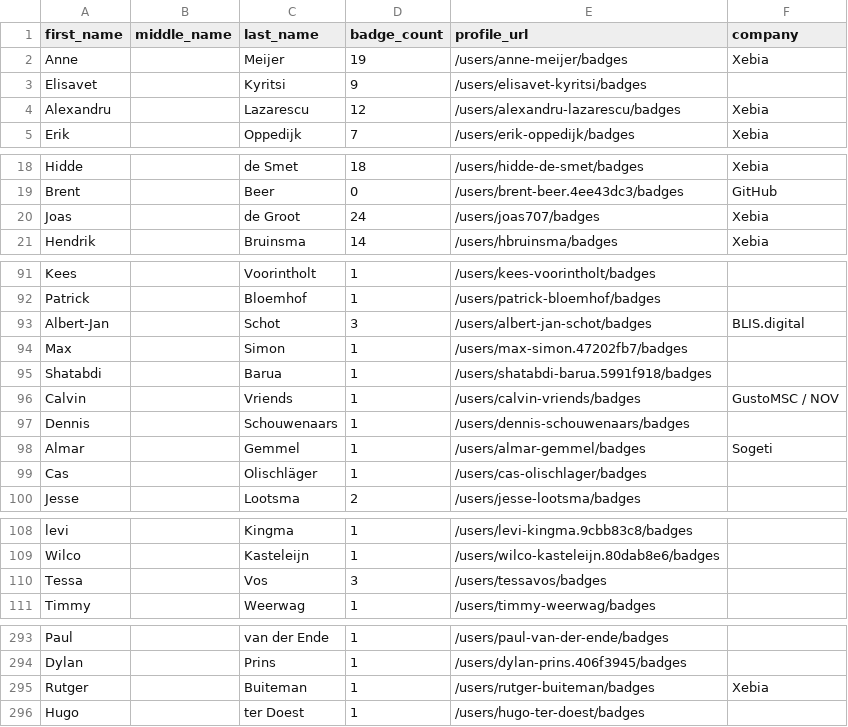
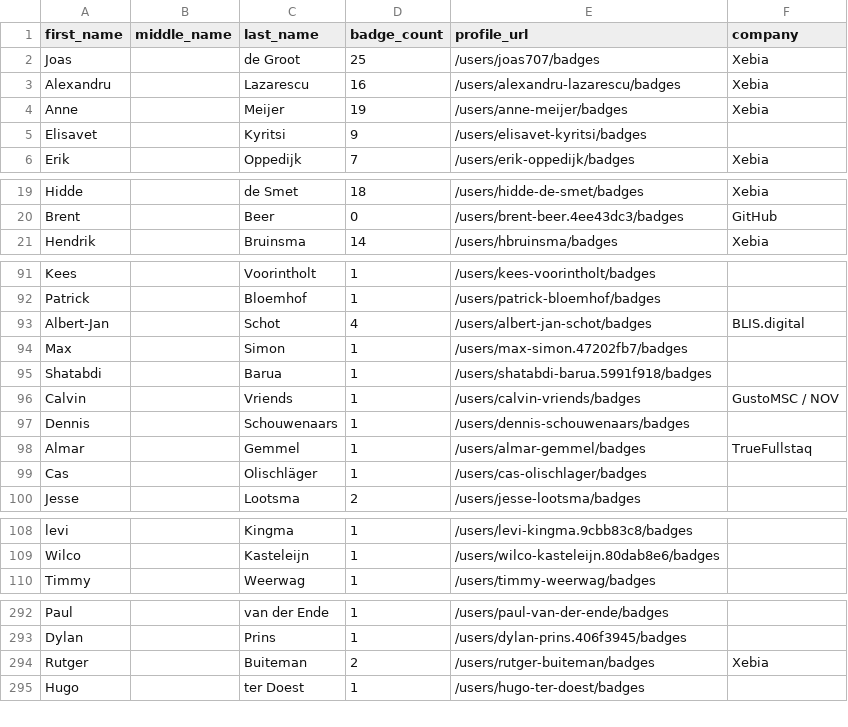
Before and after one commit to andrediasbr/github-certification-ranking, a CSV file: datasource/github-certs-netherlands.csv, drawn as a sheet; only a part is shown, gaps mark what is left out.

```diff
--- a/datasource/github-certs-netherlands.csv
+++ b/datasource/github-certs-netherlands.csv
@@ -1,5 +1,6 @@
 first_name,middle_name,last_name,badge_count,profile_url,company
+Joas,,de Groot,25,/users/joas707/badges,Xebia
+Alexandru,,Lazarescu,16,/users/alexandru-lazarescu/badges,Xebia
 Anne,,Meijer,19,/users/anne-meijer/badges,Xebia
 Elisavet,,Kyritsi,9,/users/elisavet-kyritsi/badges,
-Alexandru,,Lazarescu,12,/users/alexandru-lazarescu/badges,Xebia
 Erik,,Oppedijk,7,/users/erik-oppedijk/badges,Xebia
@@ -19,3 +20,2 @@ Hidde,,de Smet,18,/users/hidde-de-smet/badges,Xebia
 Brent,,Beer,0,/users/brent-beer.4ee43dc3/badges,GitHub
-Joas,,de Groot,24,/users/joas707/badges,Xebia
 Hendrik,,Bruinsma,14,/users/hbruinsma/badges,Xebia
@@ -92,3 +92,3 @@ Kees,,Voorintholt,1,/users/kees-voorintholt/badges,
 Patrick,,Bloemhof,1,/users/patrick-bloemhof/badges,
-Albert-Jan,,Schot,3,/users/albert-jan-schot/badges,BLIS.digital
+Albert-Jan,,Schot,4,/users/albert-jan-schot/badges,BLIS.digital
 Max,,Simon,1,/users/max-simon.47202fb7/badges,
@@ -97,3 +97,3 @@ Calvin,,Vriends,1,/users/calvin-vriends/badges,GustoMSC / NOV
 Dennis,,Schouwenaars,1,/users/dennis-schouwenaars/badges,
-Almar,,Gemmel,1,/users/almar-gemmel/badges,Sogeti
+Almar,,Gemmel,1,/users/almar-gemmel/badges,TrueFullstaq
 Cas,,Olischläger,1,/users/cas-olischlager/badges,
@@ -109,3 +109,2 @@ levi,,Kingma,1,/users/levi-kingma.9cbb83c8/badges,
 Wilco,,Kasteleijn,1,/users/wilco-kasteleijn.80dab8e6/badges,
-Tessa,,Vos,3,/users/tessavos/badges,
 Timmy,,Weerwag,1,/users/timmy-weerwag/badges,
@@ -294,3 +293,3 @@ Paul,,van der Ende,1,/users/paul-van-der-ende/badges,
 Dylan,,Prins,1,/users/dylan-prins.406f3945/badges,
-Rutger,,Buiteman,1,/users/rutger-buiteman/badges,Xebia
+Rutger,,Buiteman,2,/users/rutger-buiteman/badges,Xebia
 Hugo,,ter Doest,1,/users/hugo-ter-doest/badges,
```
Also changed, not shown: datasource/github-certs-brazil.csv, datasource/github-certs-georgia.csv, 26 other files.
